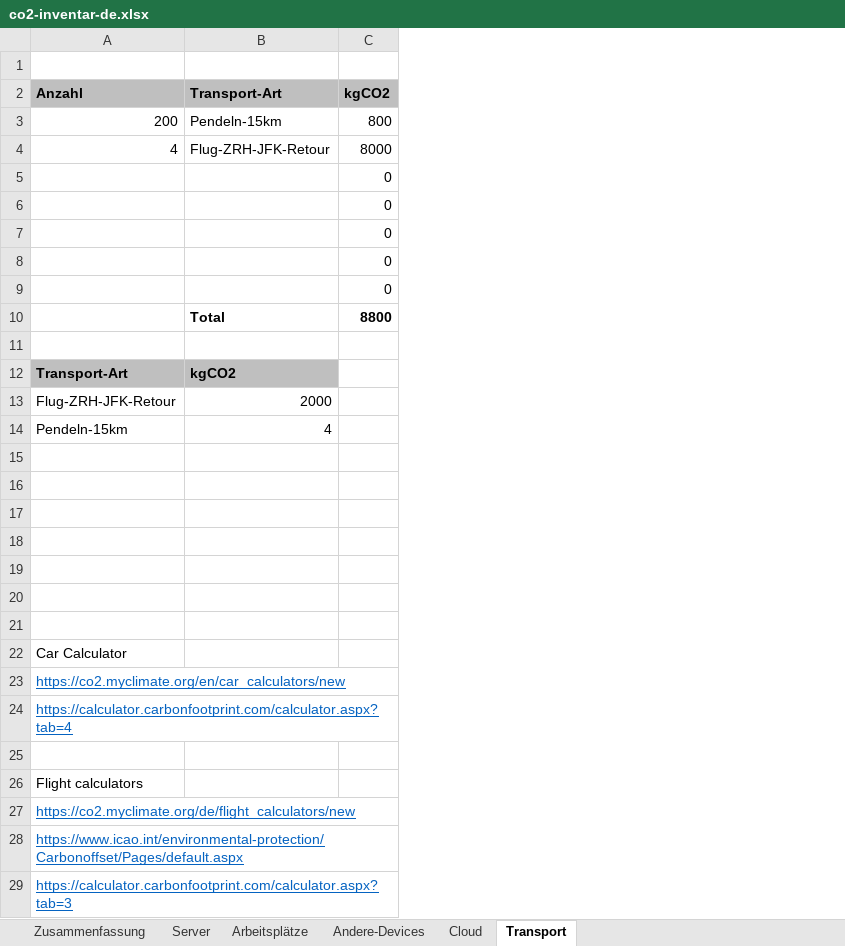
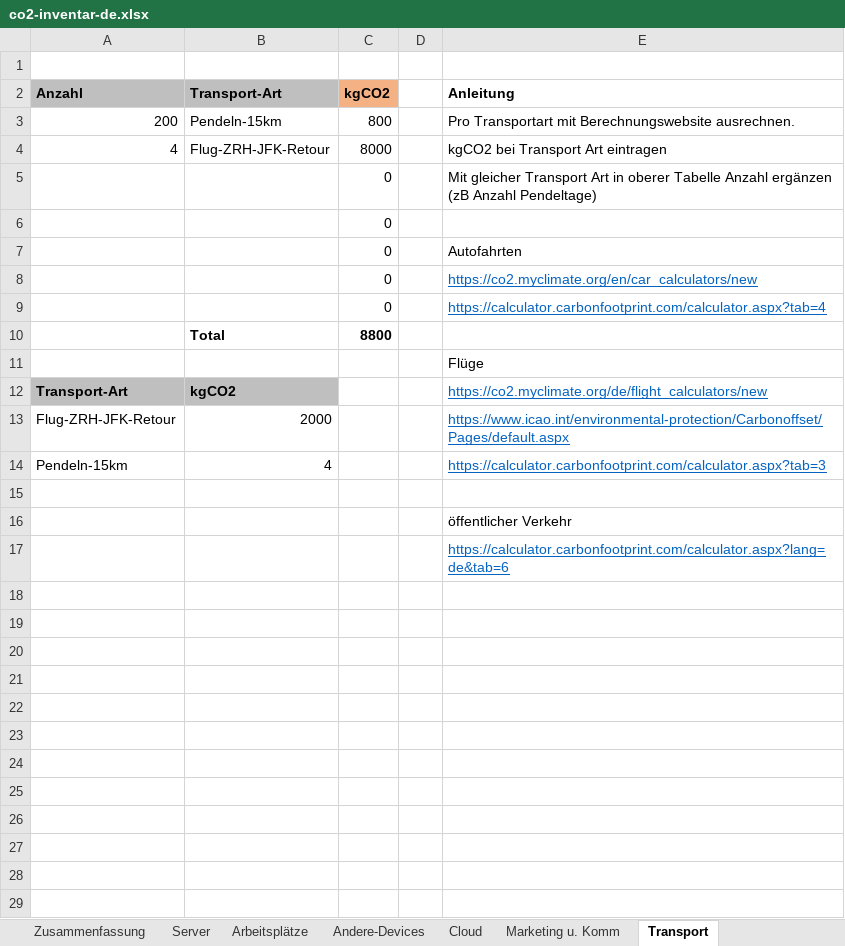
Before and after one commit to imix/co2-inventory, an Excel workbook: co2-inventar-de.xlsx, sheet Transport, drawn as a sheet; values as stored, in another font and other column widths than the file's, no borders; removed rows and columns are numbered as before the commit, all else as after; the diff names each change by its address in the sheet, - before the commit and + after, or states it on an @@ line.

Commit message:
refined, added marketing

```diff
--- a/co2-inventar-de.xlsx (sheet Transport)
+++ b/co2-inventar-de.xlsx (sheet Transport)
+sheet tab: Marketing u. Komm
+column D, empty
+column E (Anleitung), rows 3-17: Pro Transportart mit Berechnungswebsite ausrechnen. | kgCO2 bei Transport Art eintragen | Mit gleicher Transport Art in oberer Tabelle Anzahl ergänzen (zB Anzahl Pendeltage) |  | Autofahrten | https://co2.myclimate.org/en/car_calculators/new | https://calculator.carbonfootprint.com/calculator.aspx?tab=4 |  | Flüge | https://co2.myclimate.org/de/flight_calculators/new | https://www.icao.int/environmental-protection/Carbonoffset/Pages/default.aspx | https://calculator.carbonfootprint.com/calculator.aspx?tab=3 |  | öffentlicher Verkehr | https://calculator.carbonfootprint.com/calculator.aspx?lang=de&tab=6
-C2 fill: #BFBFBF
+C2 fill: #F4B183
-row 18: (empty)
-row 19: (empty)
-row 20: (empty)
-row 21: (empty)
-row 22: Car Calculator
-row 23: https://co2.myclimate.org/en/car_calculators/new
-row 24: https://calculator.carbonfootprint.com/calculator.aspx?tab=4
-row 25: (empty)
-row 26: Flight calculators
-row 27: https://co2.myclimate.org/de/flight_calculators/new
-row 28: https://www.icao.int/environmental-protection/Carbonoffset/Pages/default.aspx
-row 29: https://calculator.carbonfootprint.com/calculator.aspx?tab=3
```
Also changed, not shown: sheet Zusammenfassung, sheet Server, sheet Cloud, sheet Andere-Devices, sheet Arbeitsplätze, formulas that keep their value, charts or pictures.
